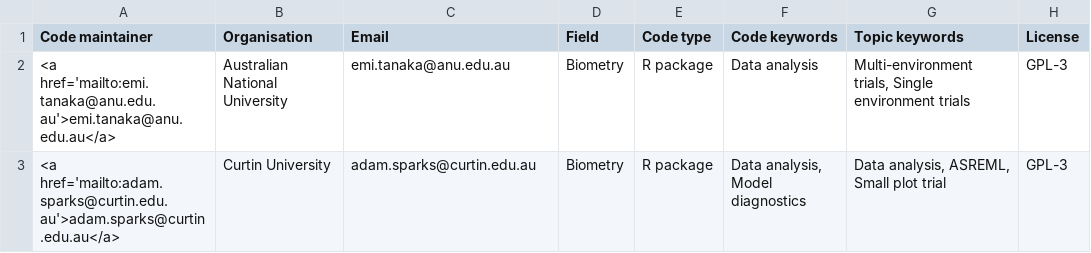
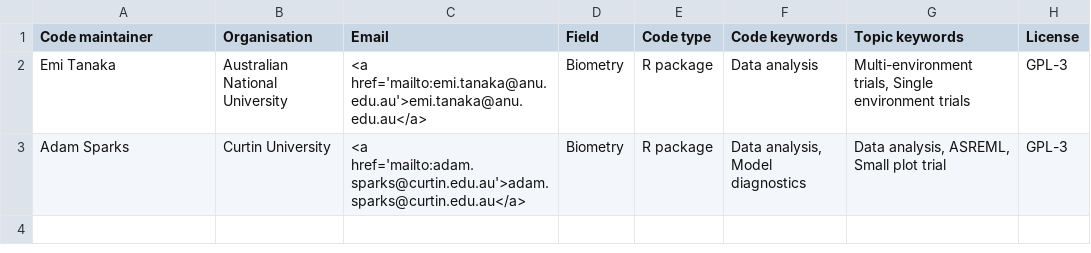
Before and after one commit to AAGI-AUS/AAGIverse-shared-code, a CSV file: data/processed/submissions_cleaned.csv, drawn as a sheet; only a part is shown; the diff names each change by its address in the sheet, - before the commit and + after, or states it on an @@ line.

```diff
--- a/data/processed/submissions_cleaned.csv
+++ b/data/processed/submissions_cleaned.csv
-A2 (Code maintainer): <a href='mailto:emi.tanaka@anu.edu.au'>emi.tanaka@anu.edu.au</a>
+A2 (Code maintainer): Emi Tanaka
-C2 (Email): emi.tanaka@anu.edu.au
+C2 (Email): <a href='mailto:emi.tanaka@anu.edu.au'>emi.tanaka@anu.edu.au</a>
-A3 (Code maintainer): <a href='mailto:adam.sparks@curtin.edu.au'>adam.sparks@curtin.edu.au</a>
+A3 (Code maintainer): Adam Sparks
-C3 (Email): adam.sparks@curtin.edu.au
+C3 (Email): <a href='mailto:adam.sparks@curtin.edu.au'>adam.sparks@curtin.edu.au</a>
```
Also changed, not shown: 2 other files.
